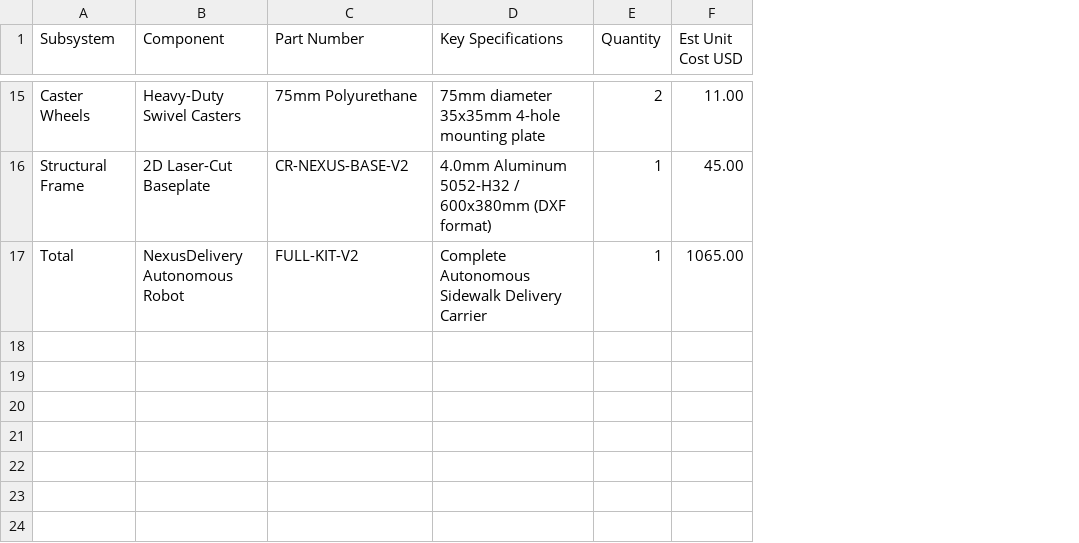
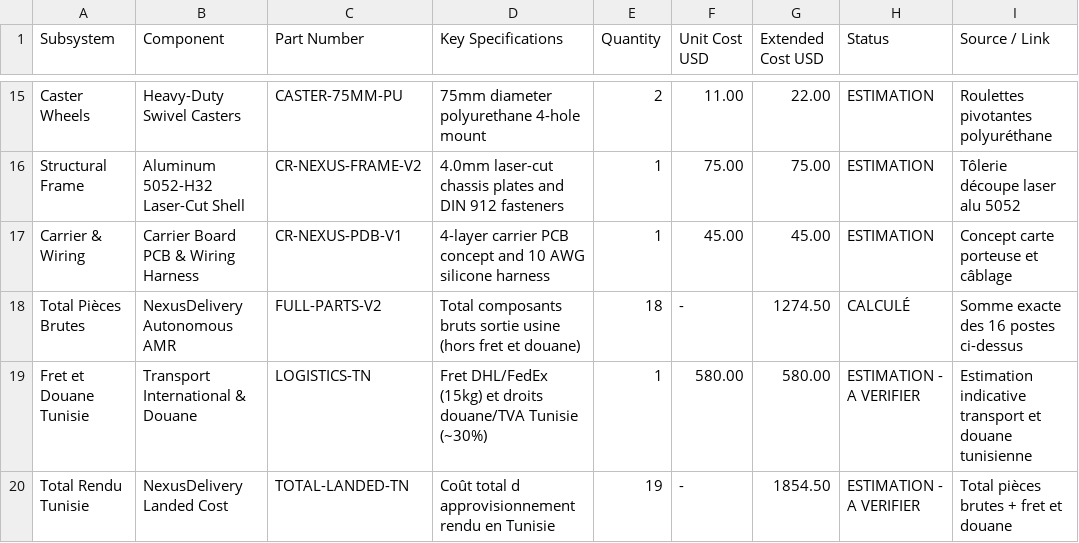
Before and after one commit to Chiheb-bt/NexusDelivery-Autonomous-AMR, a CSV file: delivery_robot_sim/web_dashboard/downloads/BOM.csv, drawn as a sheet; only a part is shown, gaps mark what is left out; removed rows and columns are numbered as before the commit, all else as after; the diff covers the shown part only; the diff names each change by its address in the sheet, - before the commit and + after, or states it on an @@ line.

Commit message:
fix(bom): reconcile CSV line items, add automated generator and mathematical validation unit test

```diff
--- a/delivery_robot_sim/web_dashboard/downloads/BOM.csv
+++ b/delivery_robot_sim/web_dashboard/downloads/BOM.csv
+column G (Extended Cost USD), rows 15-16: 22.00 | 75.00
+column H (Status), rows 15-16: ESTIMATION | ESTIMATION
+column I (Source / Link), rows 15-16: Roulettes pivotantes polyuréthane | Tôlerie découpe laser alu 5052
-F1: Est Unit Cost USD
+F1: Unit Cost USD
-C15 (Part Number): 75mm Polyurethane
+C15 (Part Number): CASTER-75MM-PU
-D15 (Key Specifications): 75mm diameter 35x35mm 4-hole mounting plate
+D15 (Key Specifications): 75mm diameter polyurethane 4-hole mount
-B16 (Component): 2D Laser-Cut Baseplate
+B16 (Component): Aluminum 5052-H32 Laser-Cut Shell
-C16 (Part Number): CR-NEXUS-BASE-V2
+C16 (Part Number): CR-NEXUS-FRAME-V2
-D16 (Key Specifications): 4.0mm Aluminum 5052-H32 / 600x380mm (DXF format)
+D16 (Key Specifications): 4.0mm laser-cut chassis plates and DIN 912 fasteners
-F16 (Unit Cost USD): 45.00
+F16 (Unit Cost USD): 75.00
-row 17: Total | NexusDelivery Autonomous Robot | FULL-KIT-V2 | Complete Autonomous Sidewalk Delivery Carrier | 1 | 1065.00
+row 17: Carrier & Wiring | Carrier Board PCB & Wiring Harness | CR-NEXUS-PDB-V1 | 4-layer carrier PCB concept and 10 AWG silicone harness | 1 | 45.00 | 45.00 | ESTIMATION | Concept carte porteuse et câblage
+row 18: Total Pièces Brutes | NexusDelivery Autonomous AMR | FULL-PARTS-V2 | Total composants bruts sortie usine (hors fret et douane) | 18 | - | 1274.50 | CALCULÉ | Somme exacte des 16 postes ci-dessus
+row 19: Fret et Douane Tunisie | Transport International & Douane | LOGISTICS-TN | Fret DHL/FedEx (15kg) et droits douane/TVA Tunisie (~30%) | 1 | 580.00 | 580.00 | ESTIMATION - A VERIFIER | Estimation indicative transport et douane tunisienne
+row 20: Total Rendu Tunisie | NexusDelivery Landed Cost | TOTAL-LANDED-TN | Coût total d approvisionnement rendu en Tunisie | 19 | - | 1854.50 | ESTIMATION - A VERIFIER | Total pièces brutes + fret et douane
```
Also changed, not shown: 28 edited cells elsewhere in this file, 2 other files.
